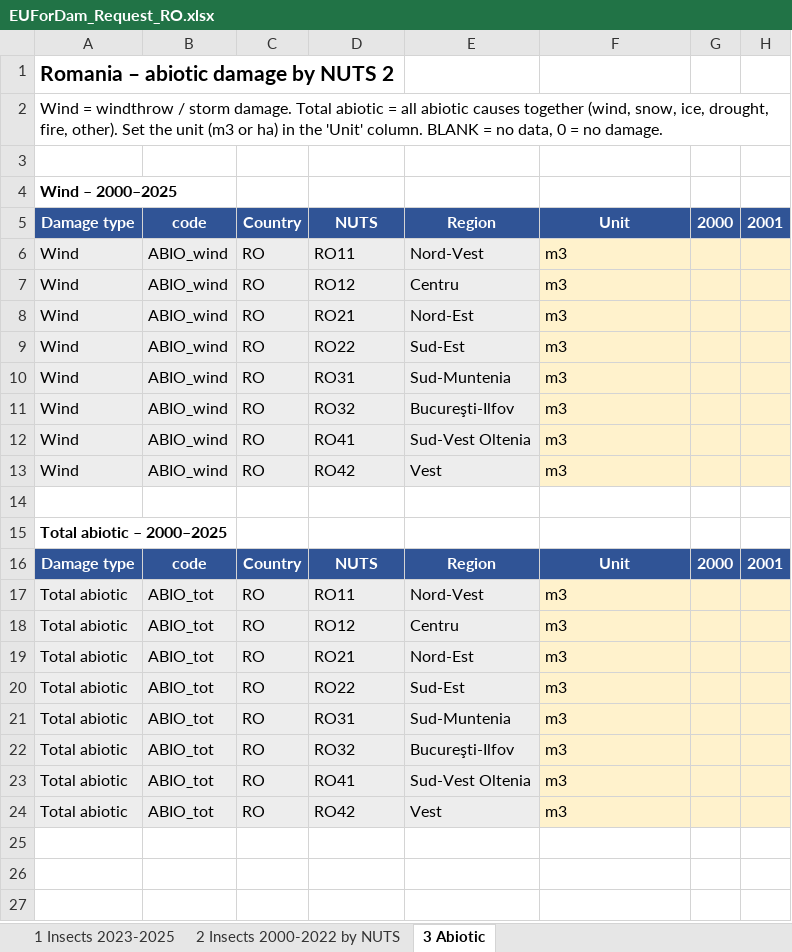
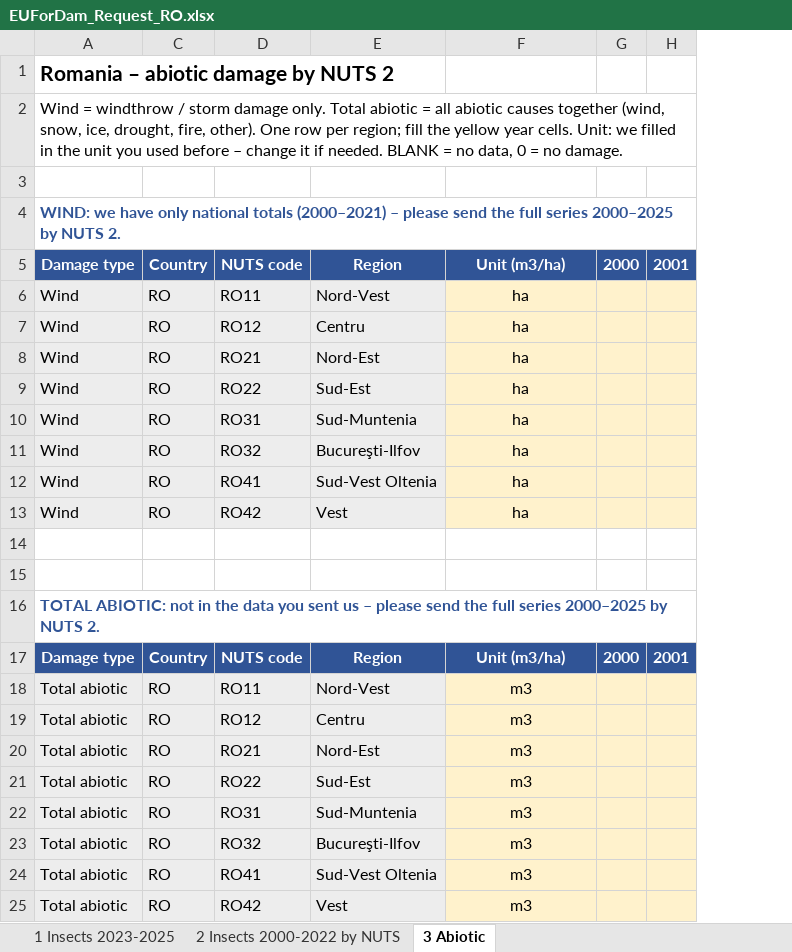
Before and after one commit to hazari2121/githubtraining, an Excel workbook: EUForDam/country_requests/EUForDam_Request_RO.xlsx, sheet 3 Abiotic, drawn as a sheet; only a part is shown; values as stored, in another font and other column widths than the file's, no borders; removed rows and columns are numbered as before the commit, all else as after; rows hold the shown columns only; the diff names each change by its address in the sheet, - before the commit and + after, or states it on an @@ line.

```diff
--- a/EUForDam/country_requests/EUForDam_Request_RO.xlsx (sheet 3 Abiotic)
+++ b/EUForDam/country_requests/EUForDam_Request_RO.xlsx (sheet 3 Abiotic)
@@ column B hidden, rows 5-24: code | ABIO_wind | ABIO_wind | ABIO_wind | ABIO_wind | ABIO_wind | ABIO_wind | ABIO_wind | ABIO_wind |  |  | code | ABIO_tot | ABIO_tot | ABIO_tot | ABIO_tot | ABIO_tot | ABIO_tot | ABIO_tot | ABIO_tot @@
-A2: …/ storm damage. Total abiotic = all abiotic causes together (wind, snow, ice, drought, fire, other). Set the unit (m3 or ha) in the 'Unit' column. BLANK =…
+A2: …/ storm damage only. Total abiotic = all abiotic causes together (wind, snow, ice, drought, fire, other). One row per region; fill the yellow year cells. Unit: we filled in the unit you used before – change it if needed. BLANK =…
-A4: Wind – 2000–2025
+A4: WIND: we have only national totals (2000–2021) – please send the full series 2000–2025 by NUTS 2.
-A4 text colour: black
+A4 text colour: #305496
-D5: NUTS
+D5: NUTS code
-F5: Unit
+F5: Unit (m3/ha)
-F6:F13: m3
+F6:F13: ha
-F6:F13 alignment: left
+F6:F13 alignment: center
+row 15: (empty)
-A16: Total abiotic – 2000–2025
+A16: TOTAL ABIOTIC: not in the data you sent us – please send the full series 2000–2025 by NUTS 2.
-A16 text colour: black
+A16 text colour: #305496
-D17: NUTS
+D17: NUTS code
-F17: Unit
+F17: Unit (m3/ha)
-F18:F25 alignment: left
+F18:F25 alignment: center
```
Also changed, not shown: sheet 1 Insects 2023-2025, sheet 2 Insects 2000-2022 by NUTS, EUForDam/country_requests/EUForDam_Request_LT.xlsx, EUForDam/country_requests/EUForDam_Request_RS.xlsx, 32 other files.
